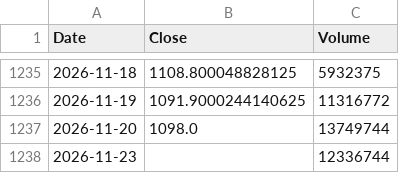
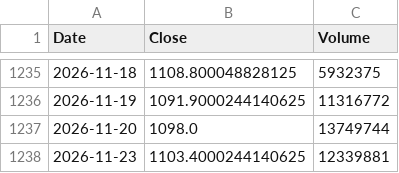
Before and after one commit to alden-p642/stocks, a CSV file: csv/INFY.NS.csv, drawn as a sheet; only a part is shown, gaps mark what is left out.

```diff
--- a/csv/INFY.NS.csv
+++ b/csv/INFY.NS.csv
@@ -1237,2 +1237,2 @@ Date,Close,Volume
 2026-11-20,1098.0,13749744
-2026-11-23,,12336744
+2026-11-23,1103.4000244140625,12339881
```
Also changed, not shown: csv/AXISBANK.NS.csv, csv/HINDUNILVR.NS.csv, 30 other files.
